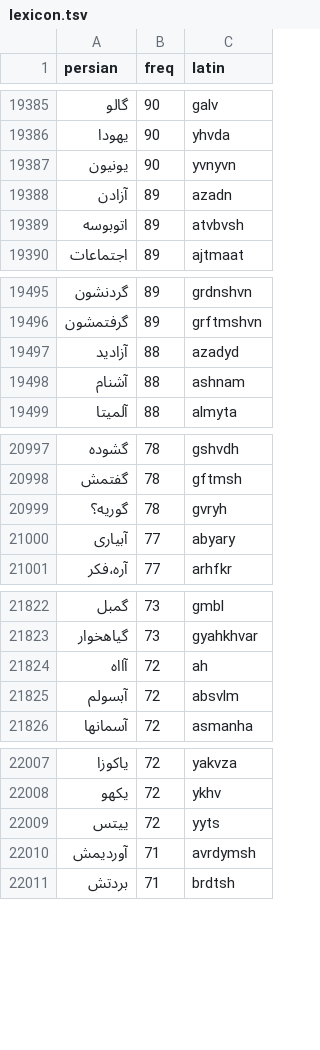
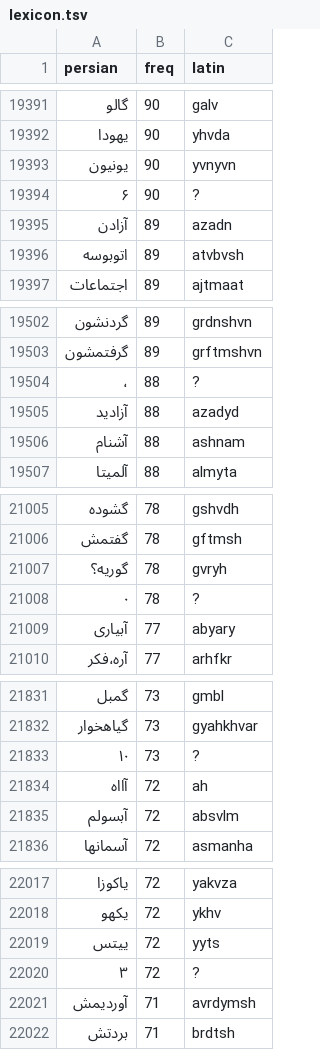
Before and after one commit to mattin-tasbihgoo/keyboards, a TSV file: release/f/fingilish/source/words/lexicon.tsv, drawn as a sheet; only a part is shown, gaps mark what is left out; the diff covers the shown part only.

```diff
--- a/release/f/fingilish/source/words/lexicon.tsv
+++ b/release/f/fingilish/source/words/lexicon.tsv
@@ -19387,2 +19393,3 @@ persian	freq	latin
 یونیون	90	yvnyvn
+۶	90	?
 آزادن	89	azadn
@@ -19496,2 +19503,3 @@ persian	freq	latin
 گرفتمشون	89	grftmshvn
+،	88	?
 آزادید	88	azadyd
@@ -20999,2 +21007,3 @@ persian	freq	latin
 گوریه؟	78	gvryh
+۰	78	?
 آبیاری	77	abyary
@@ -21823,2 +21832,3 @@ persian	freq	latin
 گیاهخوار	73	gyahkhvar
+۱۰	73	?
 آااه	72	ah
@@ -22009,2 +22019,3 @@ persian	freq	latin
 ییتس	72	yyts
+۳	72	?
 آوردیمش	71	avrdymsh
```
Also changed, not shown: 6 added rows and 49 edited cells elsewhere in this file, 9 other files.
